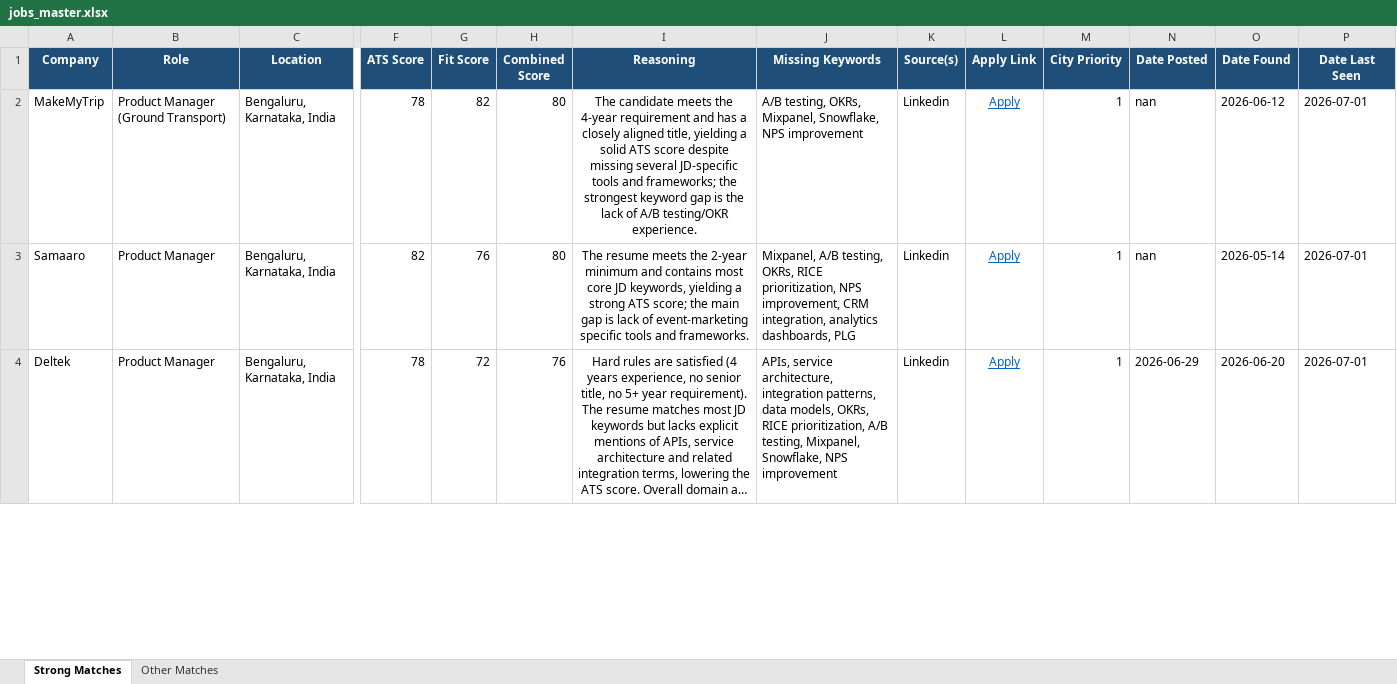
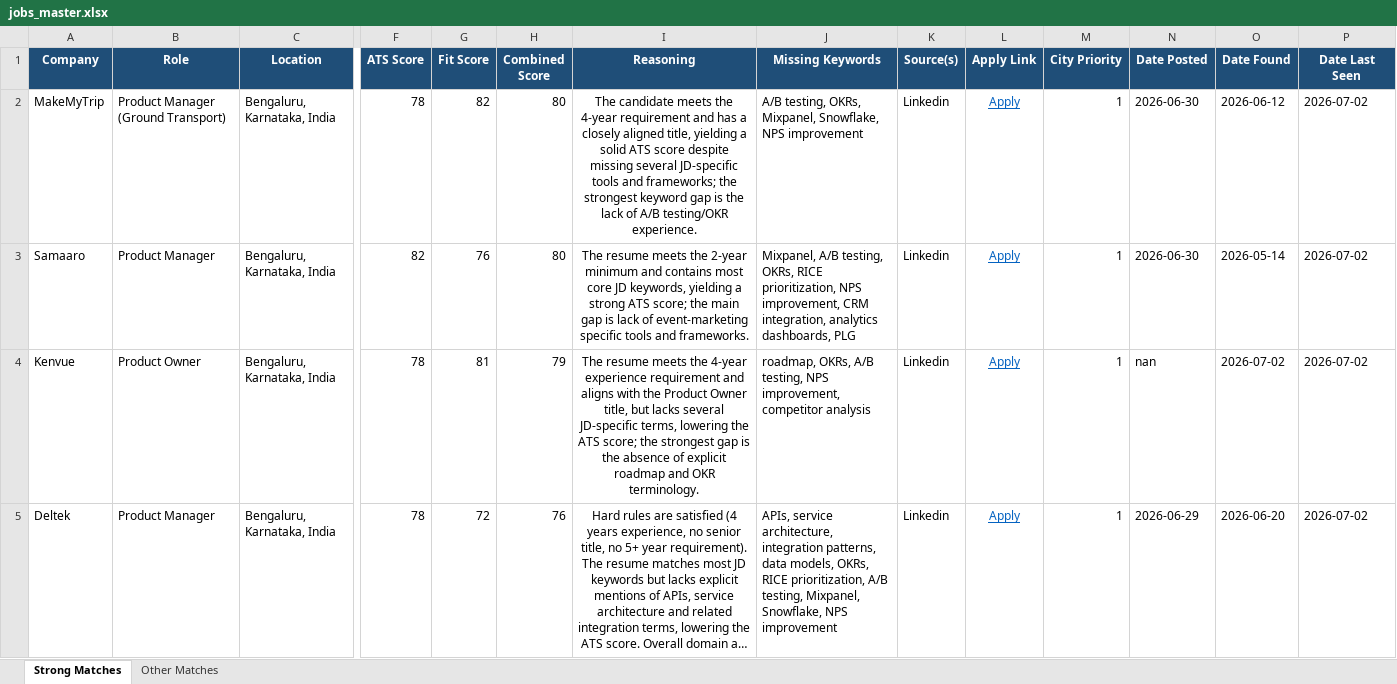
Before and after one commit to anirbanp19/Job-Tracker, an Excel workbook: output/jobs_master.xlsx, sheet Strong Matches, drawn as a sheet; only a part is shown, gaps mark what is left out; long unchanged cells end in …; values as stored, in another font and other column widths than the file's, no borders; addresses are those after the commit; rows hold the shown columns only; the diff covers the shown part only; the diff names each change by its address in the sheet, - before the commit and + after, or states it on an @@ line.

```diff
--- a/output/jobs_master.xlsx (sheet Strong Matches)
+++ b/output/jobs_master.xlsx (sheet Strong Matches)
-N2:N3 (Date Posted): nan
+N2:N3 (Date Posted): 2026-06-30
-P2:P3 (Date Last Seen): 2026-07-01
+P2:P3 (Date Last Seen): 2026-07-02
+row 4: Kenvue | Product Owner | Bengaluru, Karnataka, India | 78 | 81 | 79 | The resume meets the 4‑year experience requirement and aligns with the Product Owner title, but lacks several JD‑specific terms, lowering the ATS score; the strongest gap is the absence of explicit roadmap and OKR terminology. | roadmap, OKRs, A/B testing, NPS improvement, competitor analysis | Linkedin | Apply | 1 | nan | 2026-07-02 | 2026-07-02
-P5 (Date Last Seen): 2026-07-01
+P5 (Date Last Seen): 2026-07-02
```
Also changed, not shown: 6 added rows, 1 removed row and 49 edited cells elsewhere in this sheet, sheet Other Matches, 1 other file.
